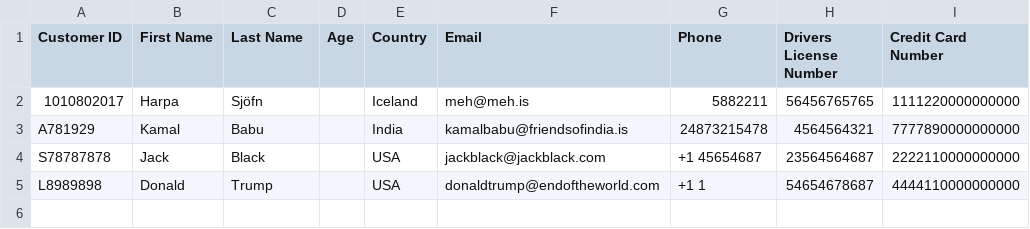
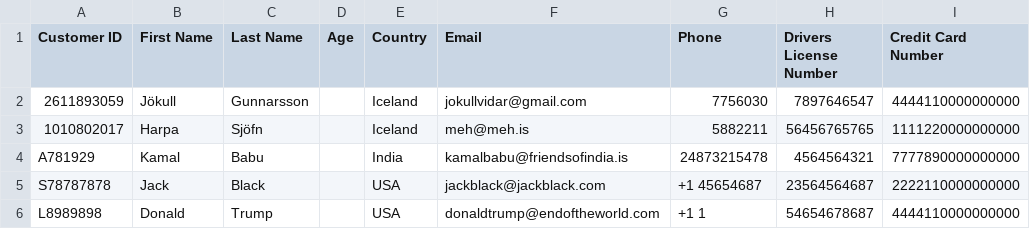
Before and after one commit to evalisv/verklegt1-2018, a CSV file: Car_rental/Data/customers.csv, drawn as a sheet.

Commit message:
Minor changes to files related to customers

```diff
--- a/Car_rental/Data/customers.csv
+++ b/Car_rental/Data/customers.csv
@@ -1,2 +1,3 @@
 Customer ID,First Name,Last Name,Age,Country,Email,Phone,Drivers License Number,Credit Card Number
+2611893059,Jökull,Gunnarsson,,Iceland,jokullvidar@gmail.com,7756030,7897646547,4444110000000000
 1010802017,Harpa,Sjöfn,,Iceland,meh@meh.is,5882211,56456765765,1111220000000000
```
Also changed, not shown: 3 other files.
